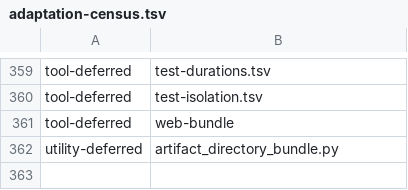
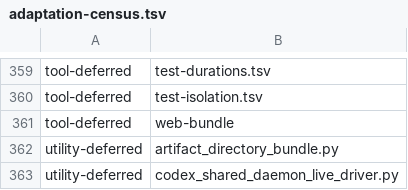
Before and after one commit to YouWanHee/hearting, a TSV file: tools/adaptation-census.tsv, drawn as a sheet; only a part is shown, gaps mark what is left out.

Commit message:
Implement Codex daemon config and pane lineage

```diff
--- a/tools/adaptation-census.tsv
+++ b/tools/adaptation-census.tsv
@@ -362 +362,2 @@ tool-deferred	web-bundle
 utility-deferred	artifact_directory_bundle.py
+utility-deferred	codex_shared_daemon_live_driver.py
```
Also changed, not shown: 22 other files.
